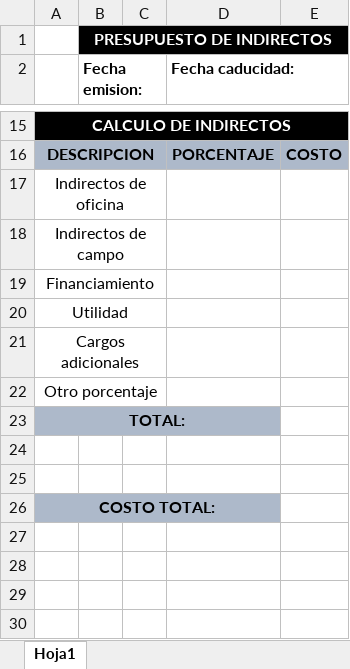
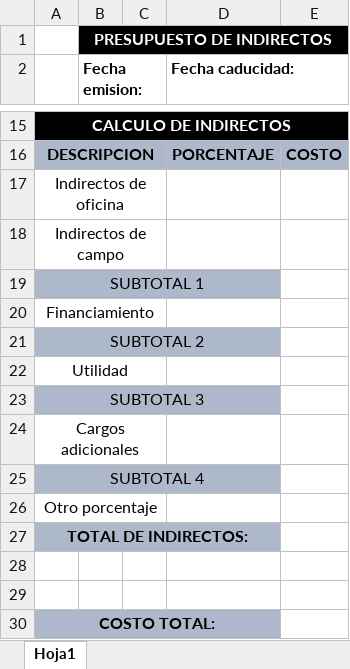
Before and after one commit to MarcoARamirezS/appArquitectos, an Excel workbook: assets/plantillas/CONSTRUCCION.xlsx, sheet Hoja1, drawn as a sheet; only a part is shown, gaps mark what is left out; values as stored, in another font and other column widths than the file's, no borders; charts and pictures not drawn; addresses are those after the commit; the diff names each change by its address in the sheet, - before the commit and + after, or states it on an @@ line.

```diff
--- a/assets/plantillas/CONSTRUCCION.xlsx (sheet Hoja1)
+++ b/assets/plantillas/CONSTRUCCION.xlsx (sheet Hoja1)
+row 19: SUBTOTAL 1
+row 21: SUBTOTAL 2
+row 23: SUBTOTAL 3
+row 25: SUBTOTAL 4
-A27: TOTAL:
+A27: TOTAL DE INDIRECTOS:
```
Also changed, not shown: 4 other files.
